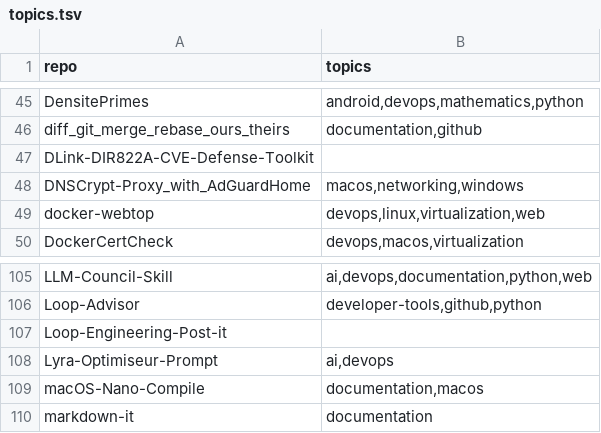
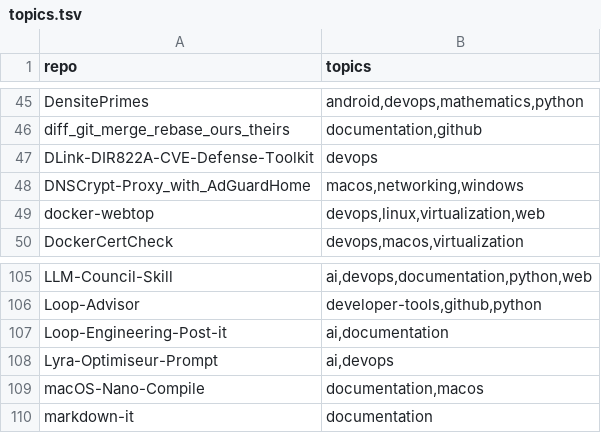
Before and after one commit to valorisa/Github-Portfolio-Taxonomy, a TSV file: inventory/topics.tsv, drawn as a sheet; only a part is shown, gaps mark what is left out.

```diff
--- a/inventory/topics.tsv
+++ b/inventory/topics.tsv
@@ -46,3 +46,3 @@ DensitePrimes	android,devops,mathematics,python
 diff_git_merge_rebase_ours_theirs	documentation,github
-DLink-DIR822A-CVE-Defense-Toolkit	
+DLink-DIR822A-CVE-Defense-Toolkit	devops
 DNSCrypt-Proxy_with_AdGuardHome	macos,networking,windows
@@ -106,3 +106,3 @@ LLM-Council-Skill	ai,devops,documentation,python,web
 Loop-Advisor	developer-tools,github,python
-Loop-Engineering-Post-it	
+Loop-Engineering-Post-it	ai,documentation
 Lyra-Optimiseur-Prompt	ai,devops
```
Also changed, not shown: 4 other files.
